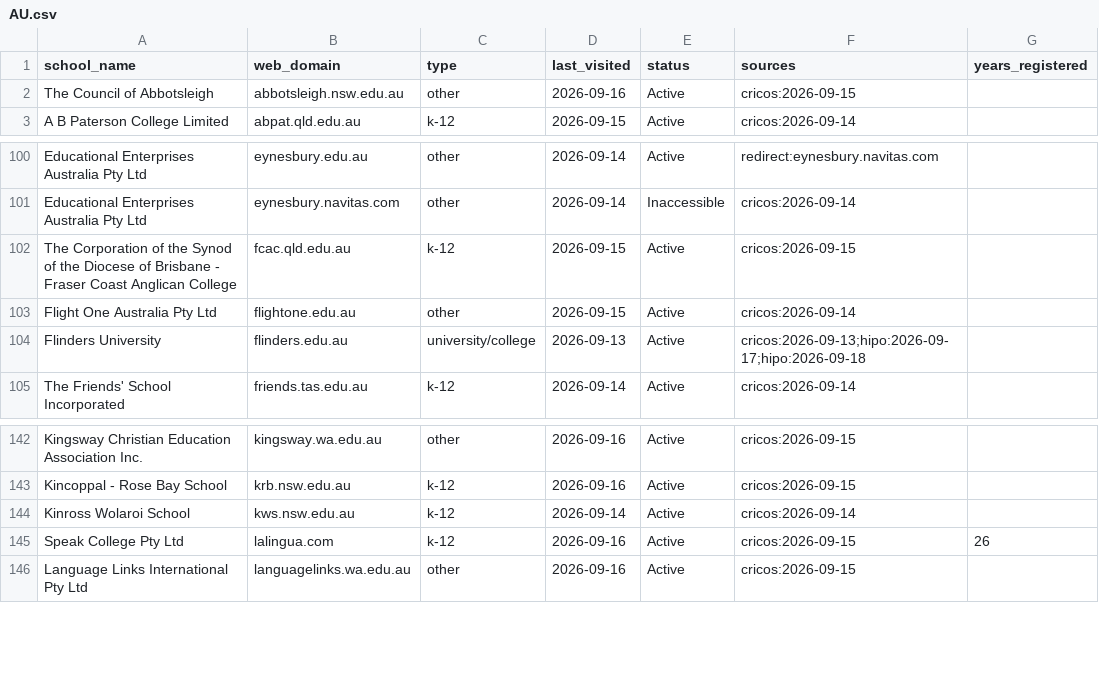
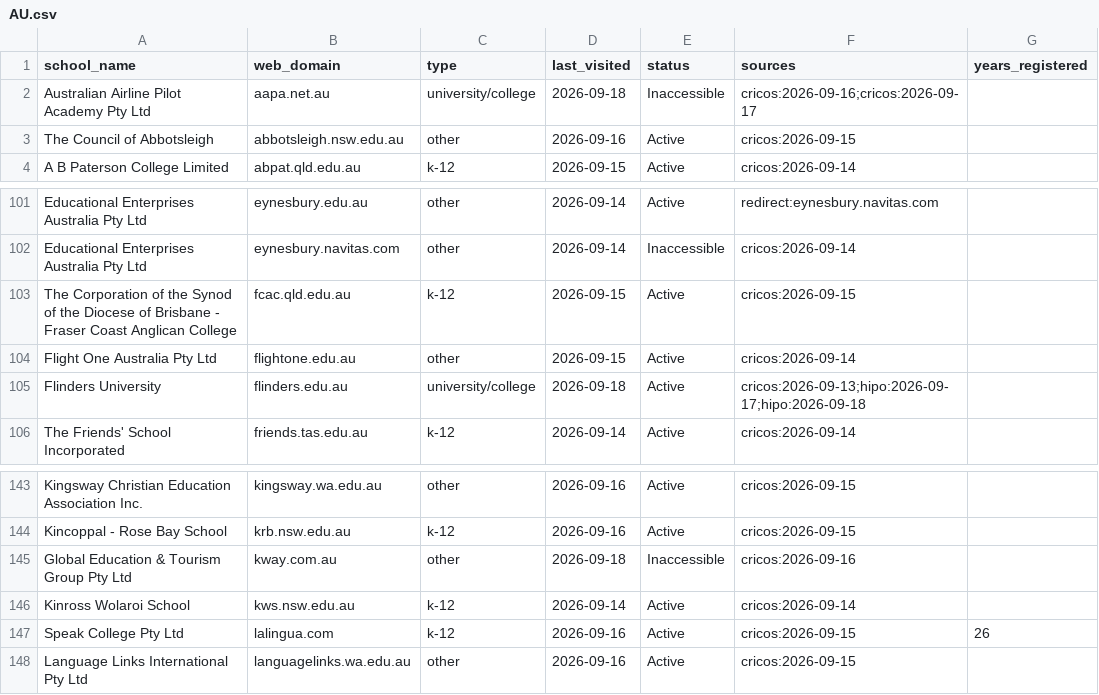
Before and after one commit to yifeiwu/edu-list, a CSV file: data/countries/AU.csv, drawn as a sheet; only a part is shown, gaps mark what is left out.

```diff
--- a/data/countries/AU.csv
+++ b/data/countries/AU.csv
@@ -1,2 +1,3 @@
 school_name,web_domain,type,last_visited,status,sources,years_registered
+Australian Airline Pilot Academy Pty Ltd,aapa.net.au,university/college,2026-09-18,Inaccessible,cricos:2026-09-16;cricos:2026-09-17,
 The Council of Abbotsleigh,abbotsleigh.nsw.edu.au,other,2026-09-16,Active,cricos:2026-09-15,
@@ -103,3 +104,3 @@ The Corporation of the Synod of the Diocese of Brisbane - Fraser Coast Anglican
 Flight One Australia Pty Ltd,flightone.edu.au,other,2026-09-15,Active,cricos:2026-09-14,
-Flinders University,flinders.edu.au,university/college,2026-09-13,Active,cricos:2026-09-13;hipo:2026-09-17;hipo:2026-09-18,
+Flinders University,flinders.edu.au,university/college,2026-09-18,Active,cricos:2026-09-13;hipo:2026-09-17;hipo:2026-09-18,
 The Friends' School Incorporated,friends.tas.edu.au,k-12,2026-09-14,Active,cricos:2026-09-14,
@@ -143,2 +144,3 @@ Kingsway Christian Education Association Inc.,kingsway.wa.edu.au,other,2026-09-1
 Kincoppal - Rose Bay School,krb.nsw.edu.au,k-12,2026-09-16,Active,cricos:2026-09-15,
+Global Education & Tourism Group Pty Ltd,kway.com.au,other,2026-09-18,Inaccessible,cricos:2026-09-16,
 Kinross Wolaroi School,kws.nsw.edu.au,k-12,2026-09-14,Active,cricos:2026-09-14,
```
Also changed, not shown: data/countries/BR.csv, data/countries/FR.csv, 17 other files.
